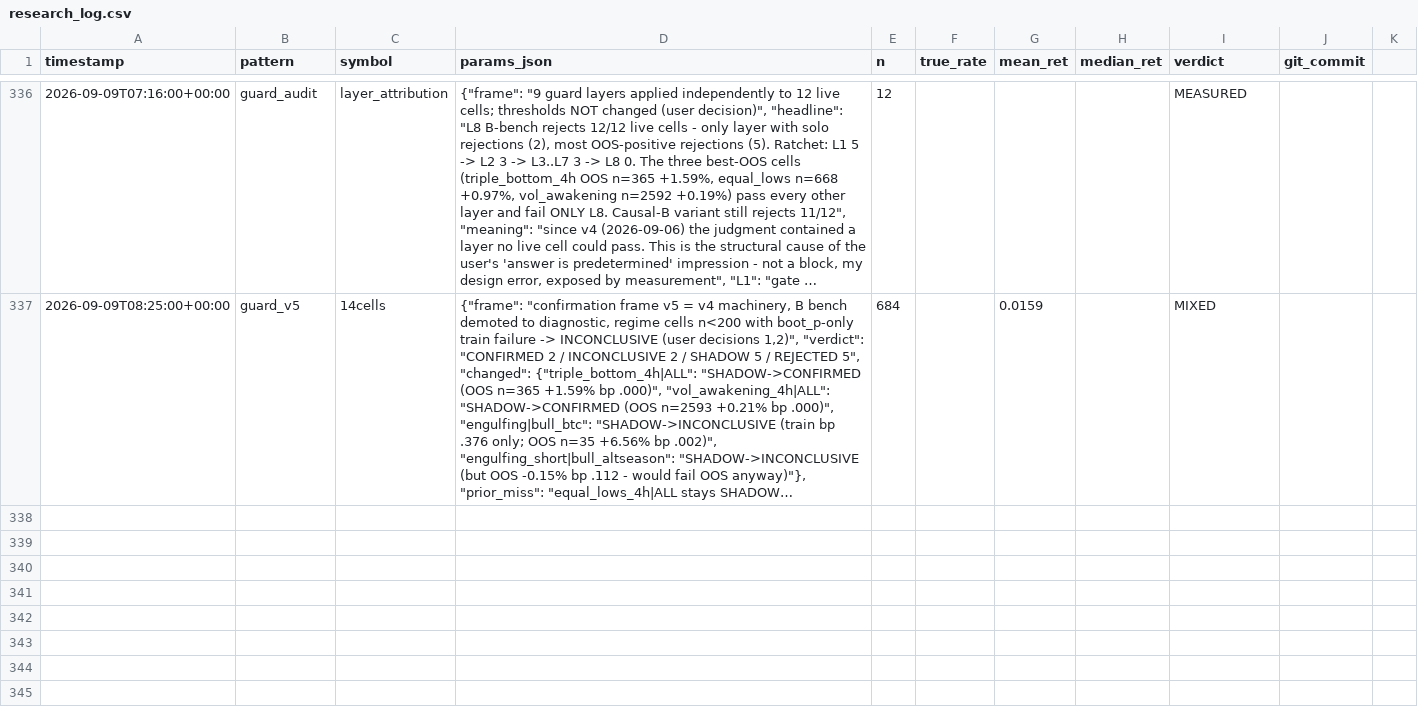
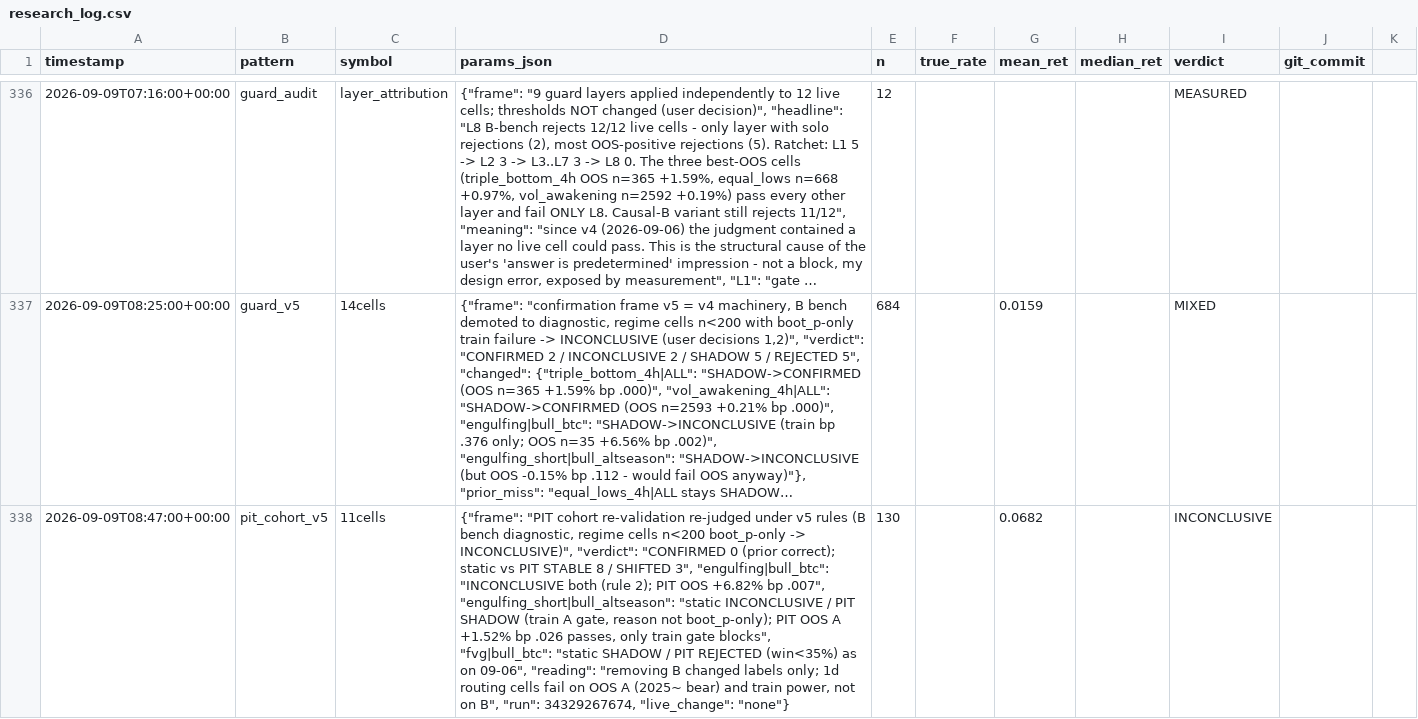
Before and after one commit to bbabaq1-rgb/crypto-pattern-backtest, a CSV file: research_log.csv, drawn as a sheet; only a part is shown, gaps mark what is left out; long unchanged cells end in …; the diff covers the shown part only; the diff names each change by its address in the sheet, - before the commit and + after, or states it on an @@ line.

```diff
--- a/research_log.csv
+++ b/research_log.csv
+row 338: 2026-09-09T08:47:00+00:00 | pit_cohort_v5 | 11cells | {"frame": "PIT cohort re-validation re-judged under v5 rules (B bench diagnostic, regime cells n<200 boot_p-only -> INCONCLUSIVE)", "verdict": "CONFIRMED 0 (prior correct); static vs PIT STABLE 8 / SHIFTED 3", "engulfing|bull_btc": "INCONCLUSIVE both (rule 2); PIT OOS +6.82% bp .007", "engulfing_short|bull_altseason": "static INCONCLUSIVE / PIT SHADOW (train A gate, reason not boot_p-only); PIT OOS A +1.52% bp .026 passes, only train gate blocks", "fvg|bull_btc": "static SHADOW / PIT REJECTED (win<35%) as on 09-06", "reading": "removing B changed labels only; 1d routing cells fail on OOS A (2025~ bear) and train power, not on B", "run": 34329267674, "live_change": "none"} | 130 |  | 0.0682 |  | INCONCLUSIVE
```
Also changed, not shown: 1 added row elsewhere in this file, 4 other files.
